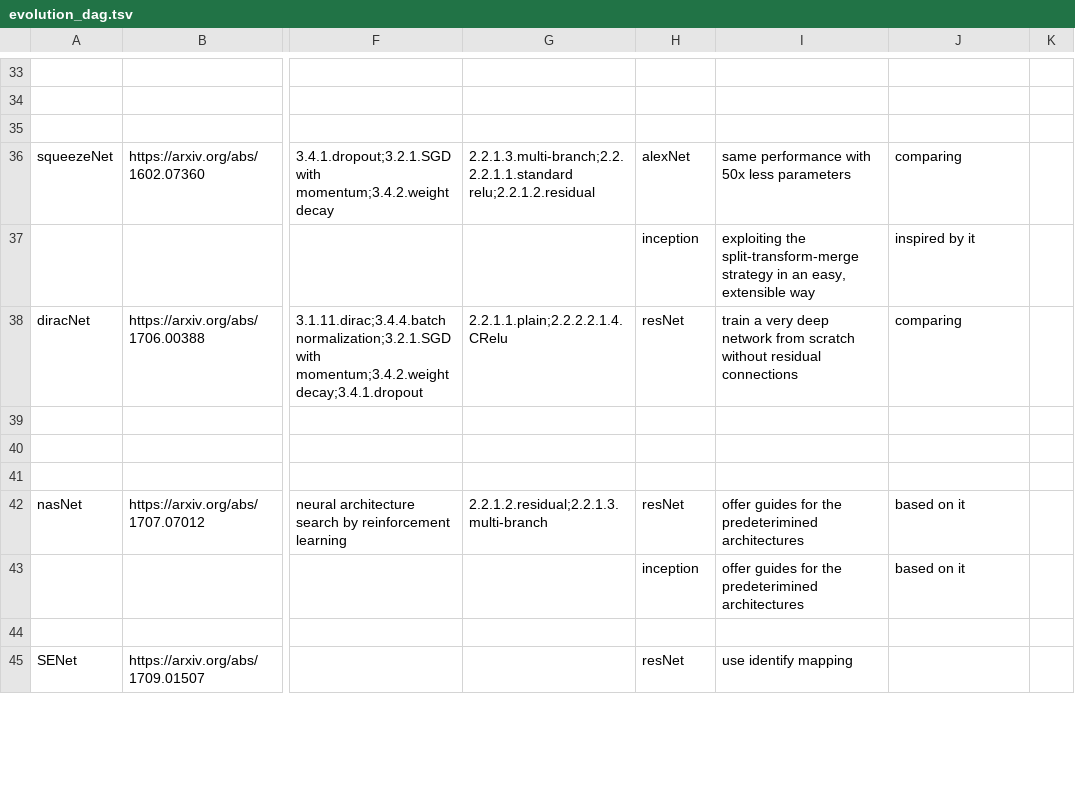
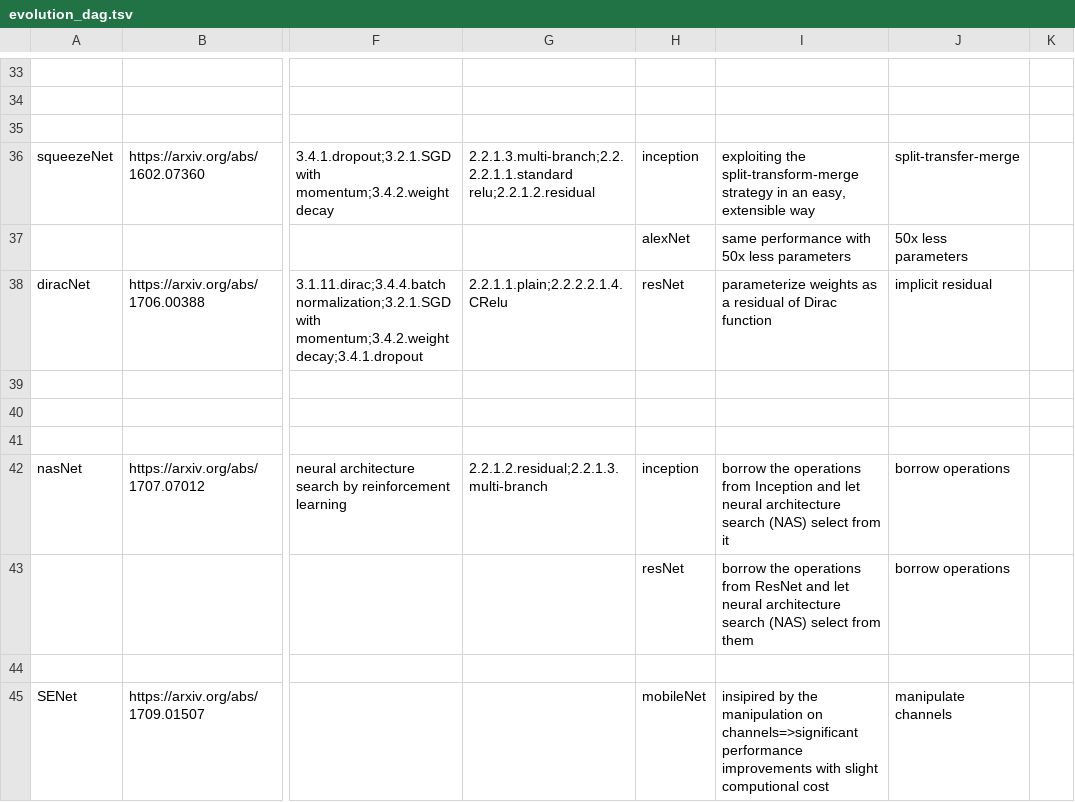
Before and after one commit to wangqianwen0418/DNN-Genealogy, a TSV file: public/data/evolution_dag.tsv, drawn as a sheet; only a part is shown, gaps mark what is left out; the diff covers the shown part only; the diff names each change by its address in the sheet, - before the commit and + after, or states it on an @@ line.

Commit message:
refine evolution json

```diff
--- a/public/data/evolution_dag.tsv
+++ b/public/data/evolution_dag.tsv
-H36: alexNet
+H36: inception
-I36: same performance with 50x less parameters
+I36: exploiting the split-transform-merge strategy in an easy, extensible way
-J36: comparing
+J36: split-transfer-merge
-H37: inception
+H37: alexNet
-I37: exploiting the split-transform-merge strategy in an easy, extensible way
+I37: same performance with 50x less parameters
-J37: inspired by it
+J37: 50x less parameters
-I38: train a very deep network from scratch without residual connections
+I38: parameterize weights as a residual of Dirac function
-J38: comparing
+J38: implicit residual
-H42: resNet
+H42: inception
-I42: offer guides for the predeterimined architectures
+I42: borrow the operations from Inception and let neural architecture search (NAS) select from it
-J42:J43: based on it
+J42:J43: borrow operations
-H43: inception
+H43: resNet
-I43: offer guides for the predeterimined architectures
+I43: borrow the operations from ResNet and let neural architecture search (NAS) select from them
-H45: resNet
+H45: mobileNet
-I45: use identify mapping
+I45: insipired by the manipulation on channels=>significant performance improvements with slight computional cost
-J45: (empty)
+J45: manipulate channels
```
Also changed, not shown: 4 added rows, 2 removed rows and 28 edited cells elsewhere in this file, 1 other file.
